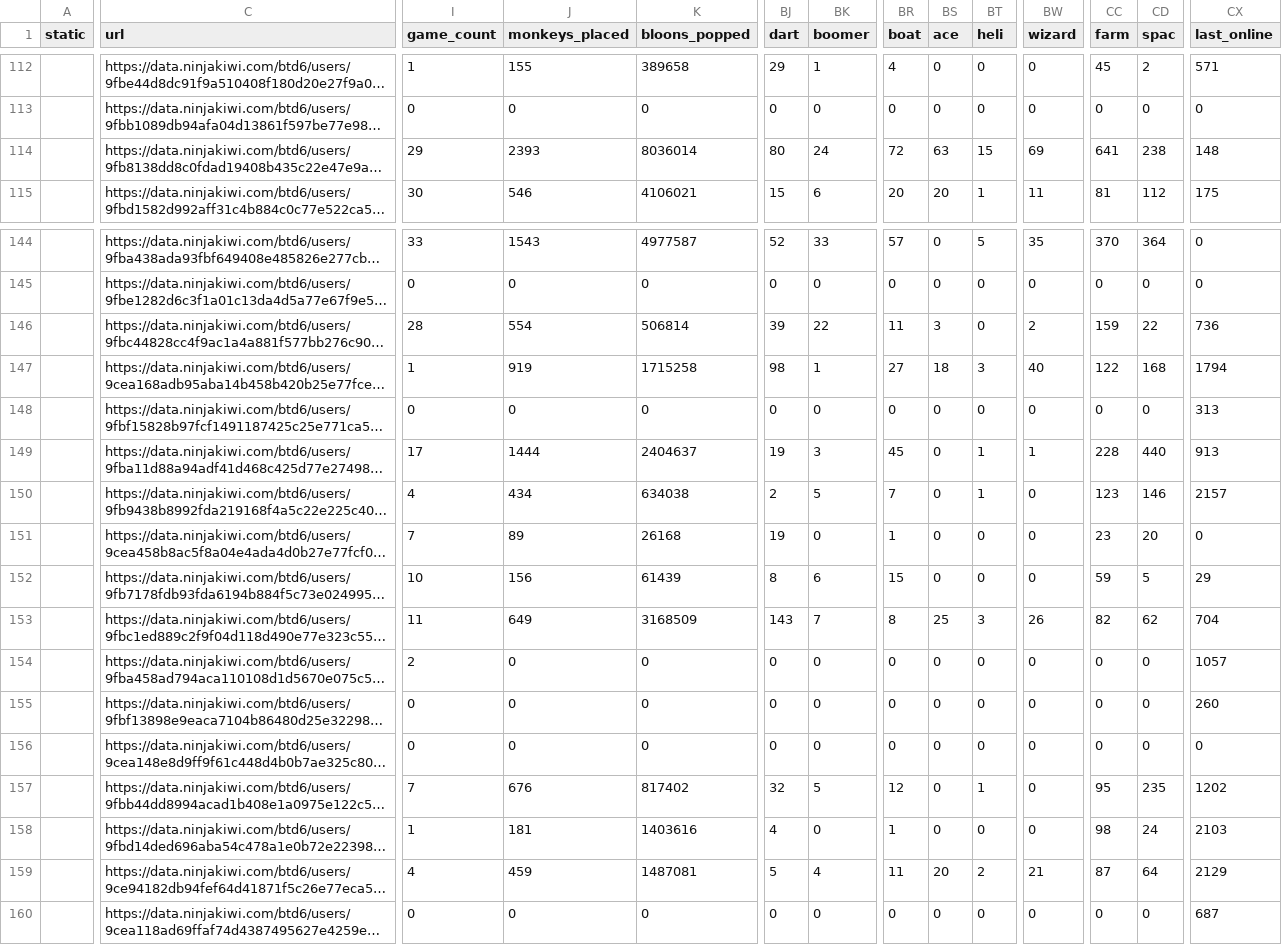
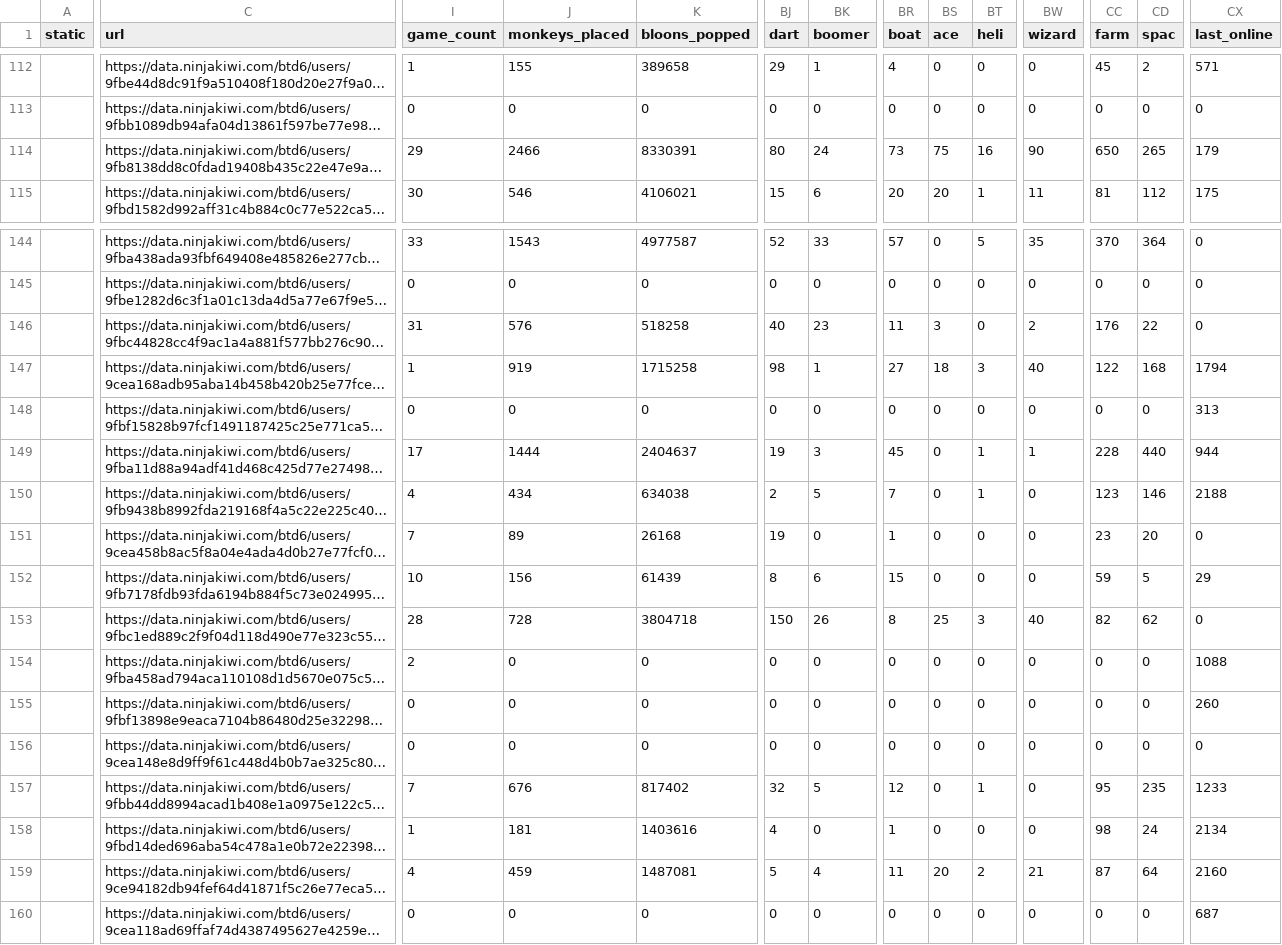
Before and after one commit to ducanup01/btd6boss, a CSV file: boss_info.csv, drawn as a sheet; only a part is shown, gaps mark what is left out; long unchanged cells end in …; the diff covers the shown part only; the diff names each change by its address in the sheet, - before the commit and + after, or states it on an @@ line.

Commit message:
automatic updater

```diff
--- a/boss_info.csv
+++ b/boss_info.csv
-J114 (monkeys_placed): 2393
+J114 (monkeys_placed): 2466
-K114 (bloons_popped): 8036014
+K114 (bloons_popped): 8330391
-BR114 (boat): 72
+BR114 (boat): 73
-BS114 (ace): 63
+BS114 (ace): 75
-BT114 (heli): 15
+BT114 (heli): 16
-BW114 (wizard): 69
+BW114 (wizard): 90
-CC114 (farm): 641
+CC114 (farm): 650
-CD114 (spac): 238
+CD114 (spac): 265
-CX114 (last_online): 148
+CX114 (last_online): 179
-I146 (game_count): 28
+I146 (game_count): 31
-J146 (monkeys_placed): 554
+J146 (monkeys_placed): 576
-K146 (bloons_popped): 506814
+K146 (bloons_popped): 518258
-BJ146 (dart): 39
+BJ146 (dart): 40
-BK146 (boomer): 22
+BK146 (boomer): 23
-CC146 (farm): 159
+CC146 (farm): 176
-CX146 (last_online): 736
+CX146 (last_online): 0
-CX149 (last_online): 913
+CX149 (last_online): 944
-CX150 (last_online): 2157
+CX150 (last_online): 2188
-I153 (game_count): 11
+I153 (game_count): 28
-J153 (monkeys_placed): 649
+J153 (monkeys_placed): 728
-K153 (bloons_popped): 3168509
+K153 (bloons_popped): 3804718
-BJ153 (dart): 143
+BJ153 (dart): 150
-BK153 (boomer): 7
+BK153 (boomer): 26
-BW153 (wizard): 26
+BW153 (wizard): 40
-CX153 (last_online): 704
+CX153 (last_online): 0
-CX154 (last_online): 1057
+CX154 (last_online): 1088
-CX157 (last_online): 1202
+CX157 (last_online): 1233
-CX158 (last_online): 2103
+CX158 (last_online): 2134
-CX159 (last_online): 2129
+CX159 (last_online): 2160
```
Also changed, not shown: 68 edited cells elsewhere in this file, boss_elite_info.csv.
